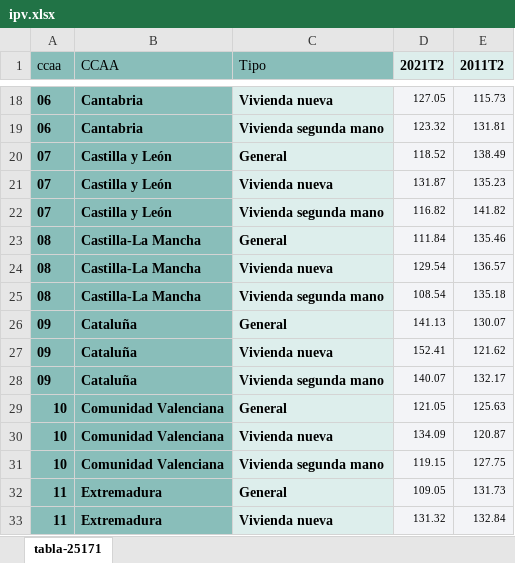
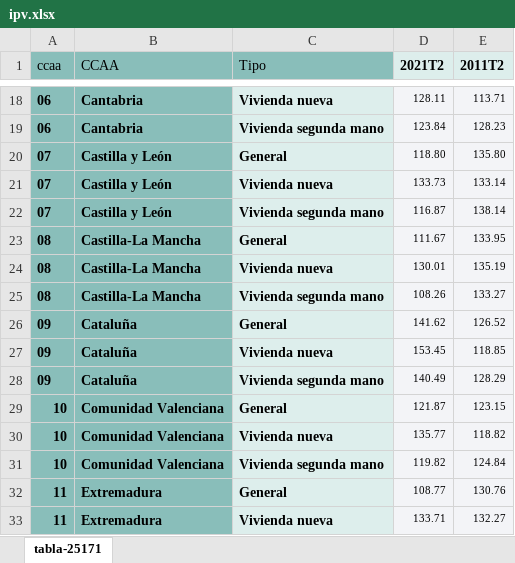
Before and after one commit to aliciatm/bcol_alicia, an Excel workbook: Índice precios vivienda/ipv.xlsx, sheet tabla-25171, drawn as a sheet; only a part is shown, gaps mark what is left out; values as stored, in another font and other column widths than the file's, no borders; the diff covers the shown part only; the diff names each change by its address in the sheet, - before the commit and + after, or states it on an @@ line.

```diff
--- a/Índice precios vivienda/ipv.xlsx (sheet tabla-25171)
+++ b/Índice precios vivienda/ipv.xlsx (sheet tabla-25171)
-D18 (2021T2): 127.05
+D18 (2021T2): 128.11
-E18 (2011T2): 115.73
+E18 (2011T2): 113.71
-D19 (2021T2): 123.32
+D19 (2021T2): 123.84
-E19 (2011T2): 131.81
+E19 (2011T2): 128.23
-D20 (2021T2): 118.52
+D20 (2021T2): 118.80
-E20 (2011T2): 138.49
+E20 (2011T2): 135.80
-D21 (2021T2): 131.87
+D21 (2021T2): 133.73
-E21 (2011T2): 135.23
+E21 (2011T2): 133.14
-D22 (2021T2): 116.82
+D22 (2021T2): 116.87
-E22 (2011T2): 141.82
+E22 (2011T2): 138.14
-D23 (2021T2): 111.84
+D23 (2021T2): 111.67
-E23 (2011T2): 135.46
+E23 (2011T2): 133.95
-D24 (2021T2): 129.54
+D24 (2021T2): 130.01
-E24 (2011T2): 136.57
+E24 (2011T2): 135.19
-D25 (2021T2): 108.54
+D25 (2021T2): 108.26
-E25 (2011T2): 135.18
+E25 (2011T2): 133.27
-D26 (2021T2): 141.13
+D26 (2021T2): 141.62
-E26 (2011T2): 130.07
+E26 (2011T2): 126.52
-D27 (2021T2): 152.41
+D27 (2021T2): 153.45
-E27 (2011T2): 121.62
+E27 (2011T2): 118.85
-D28 (2021T2): 140.07
+D28 (2021T2): 140.49
-E28 (2011T2): 132.17
+E28 (2011T2): 128.29
-D29 (2021T2): 121.05
+D29 (2021T2): 121.87
-E29 (2011T2): 125.63
+E29 (2011T2): 123.15
-D30 (2021T2): 134.09
+D30 (2021T2): 135.77
-E30 (2011T2): 120.87
+E30 (2011T2): 118.82
-D31 (2021T2): 119.15
+D31 (2021T2): 119.82
-E31 (2011T2): 127.75
+E31 (2011T2): 124.84
-D32 (2021T2): 109.05
+D32 (2021T2): 108.77
-E32 (2011T2): 131.73
+E32 (2011T2): 130.76
-D33 (2021T2): 131.32
+D33 (2021T2): 133.71
-E33 (2011T2): 132.84
+E33 (2011T2): 132.27
```
Also changed, not shown: 82 edited cells and cell formats elsewhere in this sheet, 3 other files.
